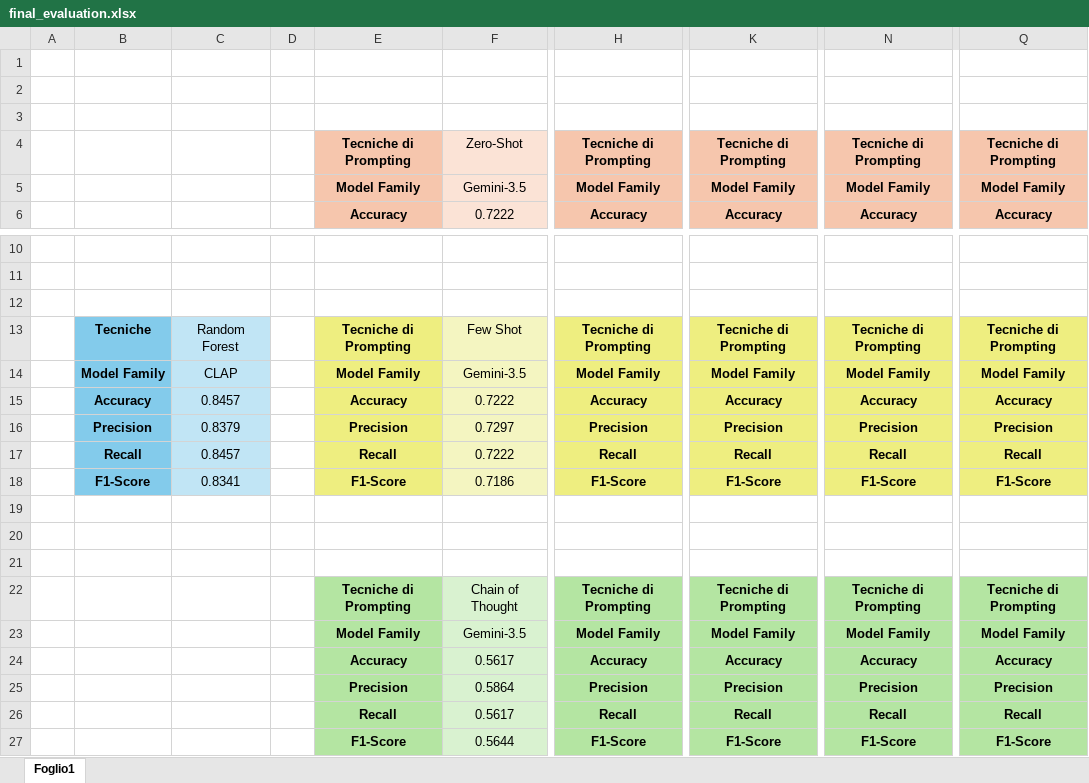
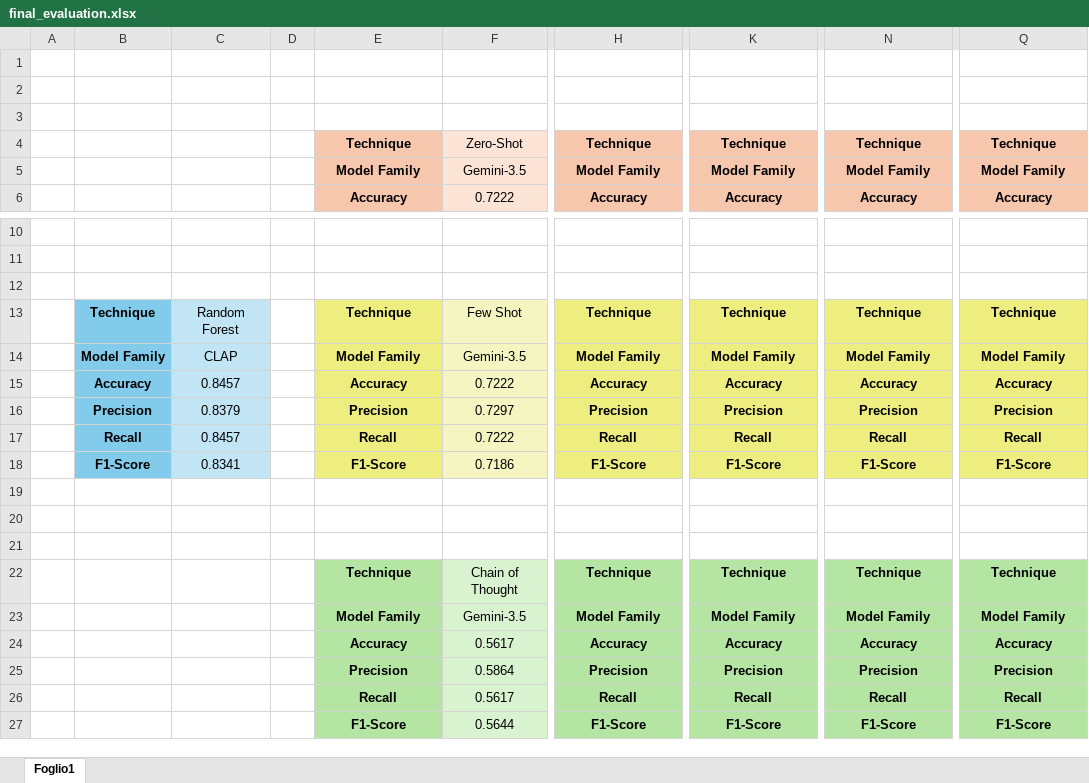
Before and after one commit to ShyVortex/neural-clap, an Excel workbook: data/benchmarks/final_evaluation.xlsx, sheet Foglio1, drawn as a sheet; only a part is shown, gaps mark what is left out; values as stored, in another font and other column widths than the file's, no borders; the diff names each change by its address in the sheet, - before the commit and + after, or states it on an @@ line.

Commit message:
docs: update README with usage instructions and refresh benchmarks
- Added Installation guide (Ollama setup, pip install).
- Added Usage examples for `classifier.py`, `sample_generator.py`, and `sample_analyzer.py`.
- Documented Sample Generation and Analyzer features.
- Added License information.
- Updated benchmark Excel files.

```diff
--- a/data/benchmarks/final_evaluation.xlsx (sheet Foglio1)
+++ b/data/benchmarks/final_evaluation.xlsx (sheet Foglio1)
-E4: Tecniche di Prompting
+E4: Technique
-H4: Tecniche di Prompting
+H4: Technique
-K4: Tecniche di Prompting
+K4: Technique
-N4: Tecniche di Prompting
+N4: Technique
-Q4: Tecniche di Prompting
+Q4: Technique
-B13: Tecniche
+B13: Technique
-E13: Tecniche di Prompting
+E13: Technique
-H13: Tecniche di Prompting
+H13: Technique
-K13: Tecniche di Prompting
+K13: Technique
-N13: Tecniche di Prompting
+N13: Technique
-Q13: Tecniche di Prompting
+Q13: Technique
-E22: Tecniche di Prompting
+E22: Technique
-H22: Tecniche di Prompting
+H22: Technique
-K22: Tecniche di Prompting
+K22: Technique
-N22: Tecniche di Prompting
+N22: Technique
-Q22: Tecniche di Prompting
+Q22: Technique
```
Also changed, not shown: 3 other files.
